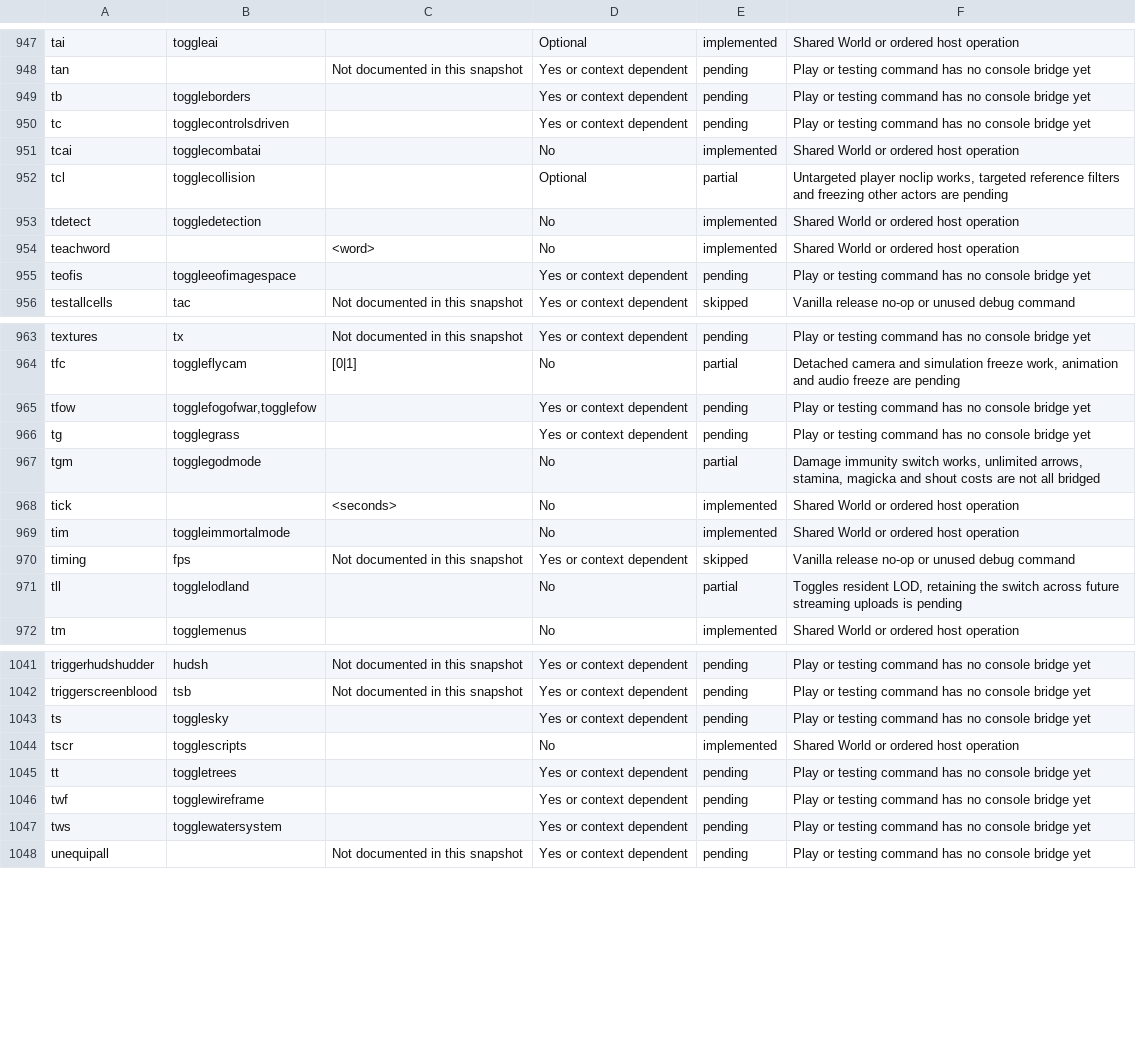
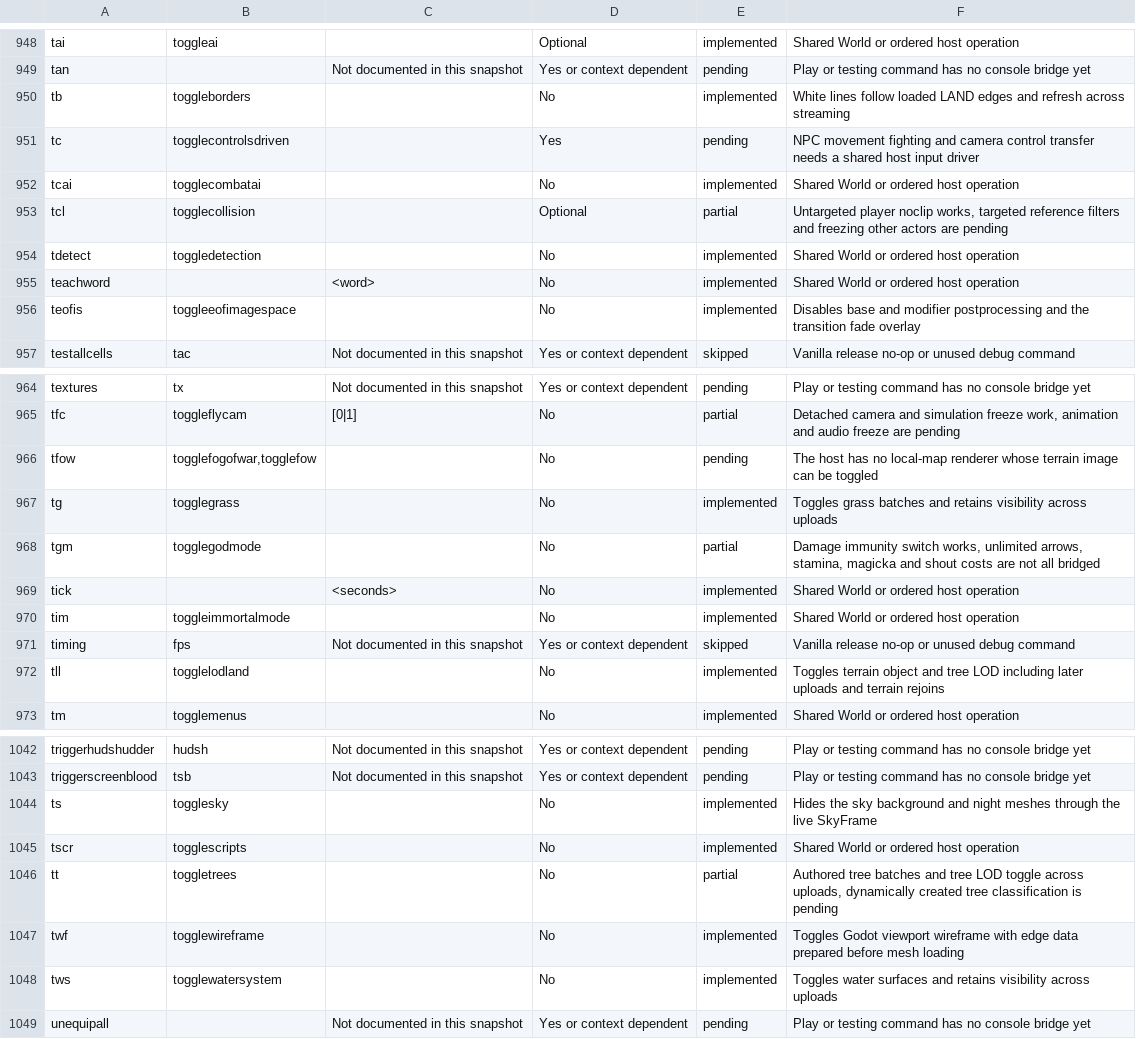
Before and after one commit to earthbone/earthbone-engine, a TSV file: crates/game/src/debug/commands.tsv, drawn as a sheet; only a part is shown, gaps mark what is left out; the diff covers the shown part only.

```diff
--- a/crates/game/src/debug/commands.tsv
+++ b/crates/game/src/debug/commands.tsv
@@ -948,4 +949,4 @@ tai	toggleai		Optional	implemented	Shared World or ordered host operation
 tan		Not documented in this snapshot	Yes or context dependent	pending	Play or testing command has no console bridge yet
-tb	toggleborders		Yes or context dependent	pending	Play or testing command has no console bridge yet
-tc	togglecontrolsdriven		Yes or context dependent	pending	Play or testing command has no console bridge yet
+tb	toggleborders		No	implemented	White lines follow loaded LAND edges and refresh across streaming
+tc	togglecontrolsdriven		Yes	pending	NPC movement fighting and camera control transfer needs a shared host input driver
 tcai	togglecombatai		No	implemented	Shared World or ordered host operation
@@ -954,3 +955,3 @@ tdetect	toggledetection		No	implemented	Shared World or ordered host operation
 teachword		<word>	No	implemented	Shared World or ordered host operation
-teofis	toggleeofimagespace		Yes or context dependent	pending	Play or testing command has no console bridge yet
+teofis	toggleeofimagespace		No	implemented	Disables base and modifier postprocessing and the transition fade overlay
 testallcells	tac	Not documented in this snapshot	Yes or context dependent	skipped	Vanilla release no-op or unused debug command
@@ -964,4 +965,4 @@ textures	tx	Not documented in this snapshot	Yes or context dependent	pending	Pla
 tfc	toggleflycam	[0|1]	No	partial	Detached camera and simulation freeze work, animation and audio freeze are pending
-tfow	togglefogofwar,togglefow		Yes or context dependent	pending	Play or testing command has no console bridge yet
-tg	togglegrass		Yes or context dependent	pending	Play or testing command has no console bridge yet
+tfow	togglefogofwar,togglefow		No	pending	The host has no local-map renderer whose terrain image can be toggled
+tg	togglegrass		No	implemented	Toggles grass batches and retains visibility across uploads
 tgm	togglegodmode		No	partial	Damage immunity switch works, unlimited arrows, stamina, magicka and shout costs are not all bridged
@@ -970,3 +971,3 @@ tim	toggleimmortalmode		No	implemented	Shared World or ordered host operation
 timing	fps	Not documented in this snapshot	Yes or context dependent	skipped	Vanilla release no-op or unused debug command
-tll	togglelodland		No	partial	Toggles resident LOD, retaining the switch across future streaming uploads is pending
+tll	togglelodland		No	implemented	Toggles terrain object and tree LOD including later uploads and terrain rejoins
 tm	togglemenus		No	implemented	Shared World or ordered host operation
@@ -1042,7 +1043,7 @@ triggerhudshudder	hudsh	Not documented in this snapshot	Yes or context dependent
 triggerscreenblood	tsb	Not documented in this snapshot	Yes or context dependent	pending	Play or testing command has no console bridge yet
-ts	togglesky		Yes or context dependent	pending	Play or testing command has no console bridge yet
+ts	togglesky		No	implemented	Hides the sky background and night meshes through the live SkyFrame
 tscr	togglescripts		No	implemented	Shared World or ordered host operation
-tt	toggletrees		Yes or context dependent	pending	Play or testing command has no console bridge yet
-twf	togglewireframe		Yes or context dependent	pending	Play or testing command has no console bridge yet
-tws	togglewatersystem		Yes or context dependent	pending	Play or testing command has no console bridge yet
+tt	toggletrees		No	partial	Authored tree batches and tree LOD toggle across uploads, dynamically created tree classification is pending
+twf	togglewireframe		No	implemented	Toggles Godot viewport wireframe with edge data prepared before mesh loading
+tws	togglewatersystem		No	implemented	Toggles water surfaces and retains visibility across uploads
 unequipall		Not documented in this snapshot	Yes or context dependent	pending	Play or testing command has no console bridge yet
```
Also changed, not shown: 1 added row and 32 edited cells elsewhere in this file, BACKLOG.csv, 23 other files.
